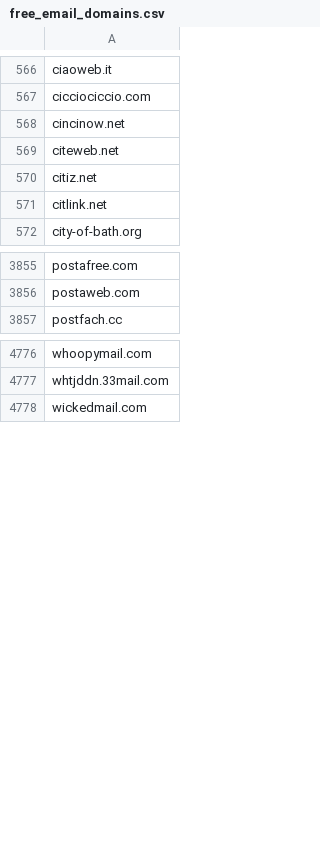
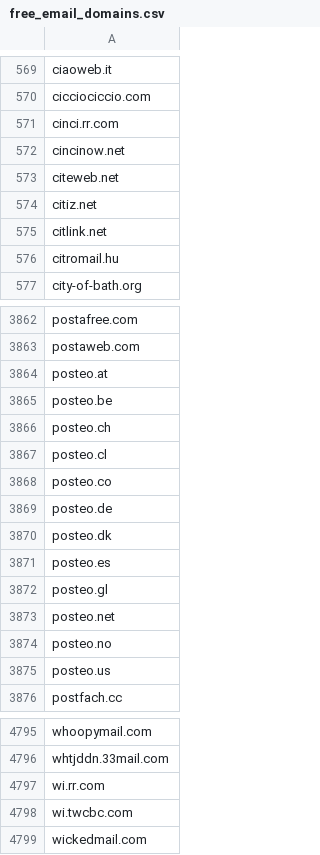
Before and after one commit to dreamdata-io/free-email-providers, a CSV file: free_email_domains.csv, drawn as a sheet; only a part is shown, gaps mark what is left out; the diff covers the shown part only.

Commit message:
added new based on HubSpot's list https://knowledge.hubspot.com/forms/what-domains-are-blocked-when-using-the-forms-email-domains-to-block-feature

```diff
--- a/free_email_domains.csv
+++ b/free_email_domains.csv
@@ -567,2 +570,3 @@ ciaoweb.it
 cicciociccio.com
+cinci.rr.com
 cincinow.net
@@ -571,2 +575,3 @@ citiz.net
 citlink.net
+citromail.hu
 city-of-bath.org
@@ -3856,2 +3863,14 @@ postafree.com
 postaweb.com
+posteo.at
+posteo.be
+posteo.ch
+posteo.cl
+posteo.co
+posteo.de
+posteo.dk
+posteo.es
+posteo.gl
+posteo.net
+posteo.no
+posteo.us
 postfach.cc
@@ -4777,2 +4796,4 @@ whoopymail.com
 whtjddn.33mail.com
+wi.rr.com
+wi.twcbc.com
 wickedmail.com
```
Also changed, not shown: 6 added rows elsewhere in this file.
